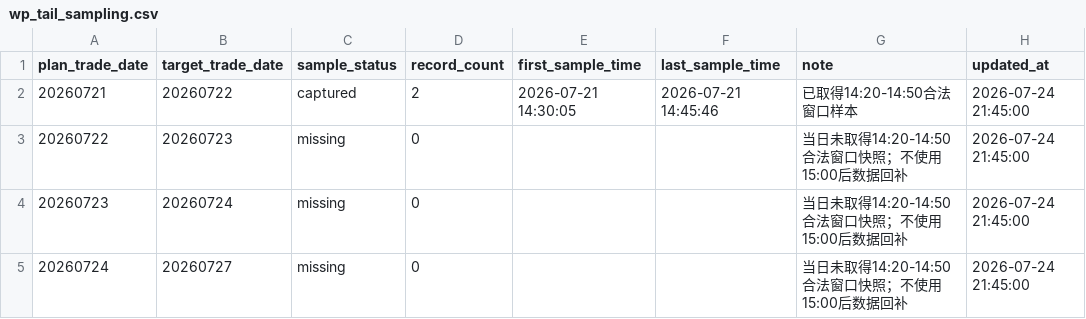
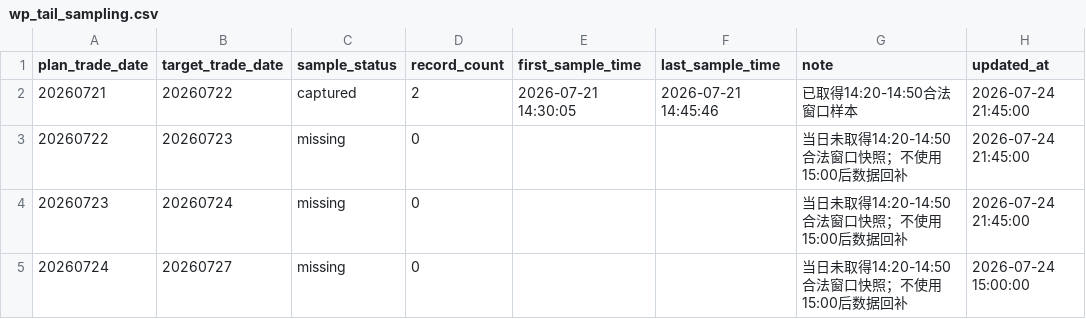
Before and after one commit to njedu2023-prog/WP, a CSV file: outputs/csv/wp_tail_sampling.csv, drawn as a sheet.

```diff
--- a/outputs/csv/wp_tail_sampling.csv
+++ b/outputs/csv/wp_tail_sampling.csv
@@ -4,2 +4,2 @@ plan_trade_date,target_trade_date,sample_status,record_count,first_sample_time,l
 20260723,20260724,missing,0,,,当日未取得14:20-14:50合法窗口快照；不使用15:00后数据回补,2026-07-24 21:45:00
-20260724,20260727,missing,0,,,当日未取得14:20-14:50合法窗口快照；不使用15:00后数据回补,2026-07-24 21:45:00
+20260724,20260727,missing,0,,,当日未取得14:20-14:50合法窗口快照；不使用15:00后数据回补,2026-07-24 15:00:00
```
Also changed, not shown: outputs/csv/wp_full_rank.csv, outputs/csv/wp_top50.csv, 13 other files.
